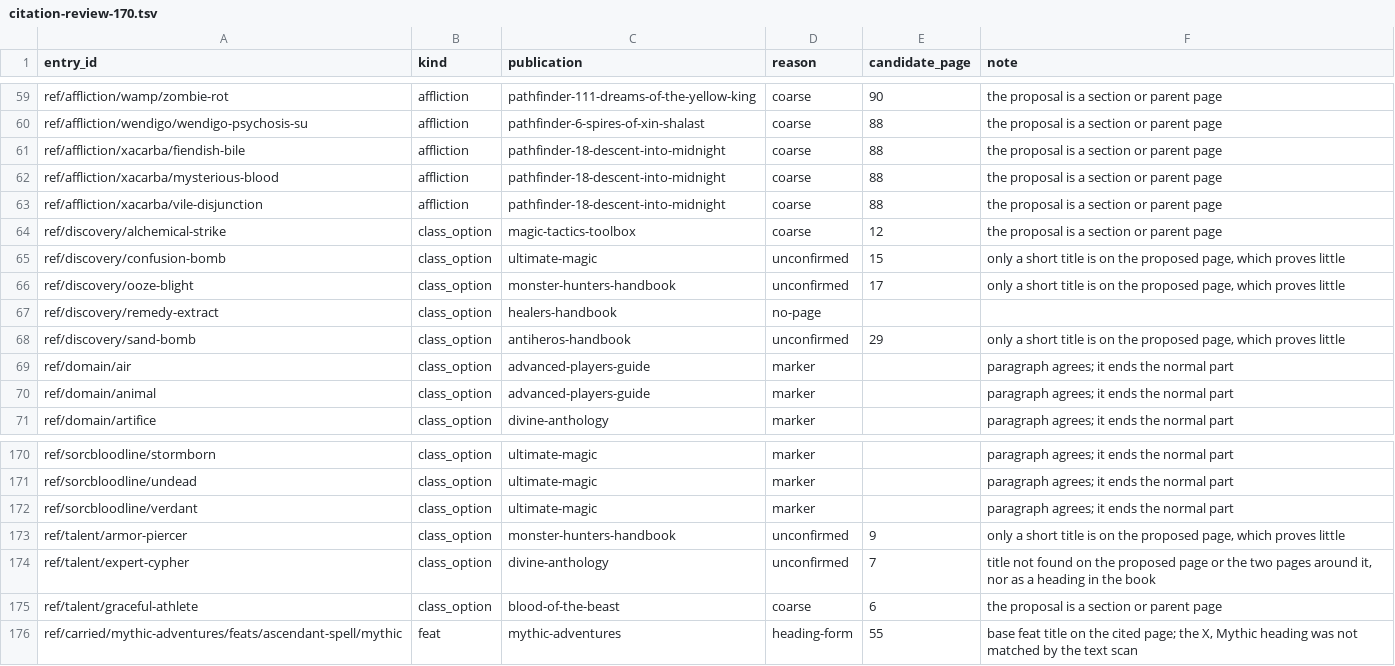
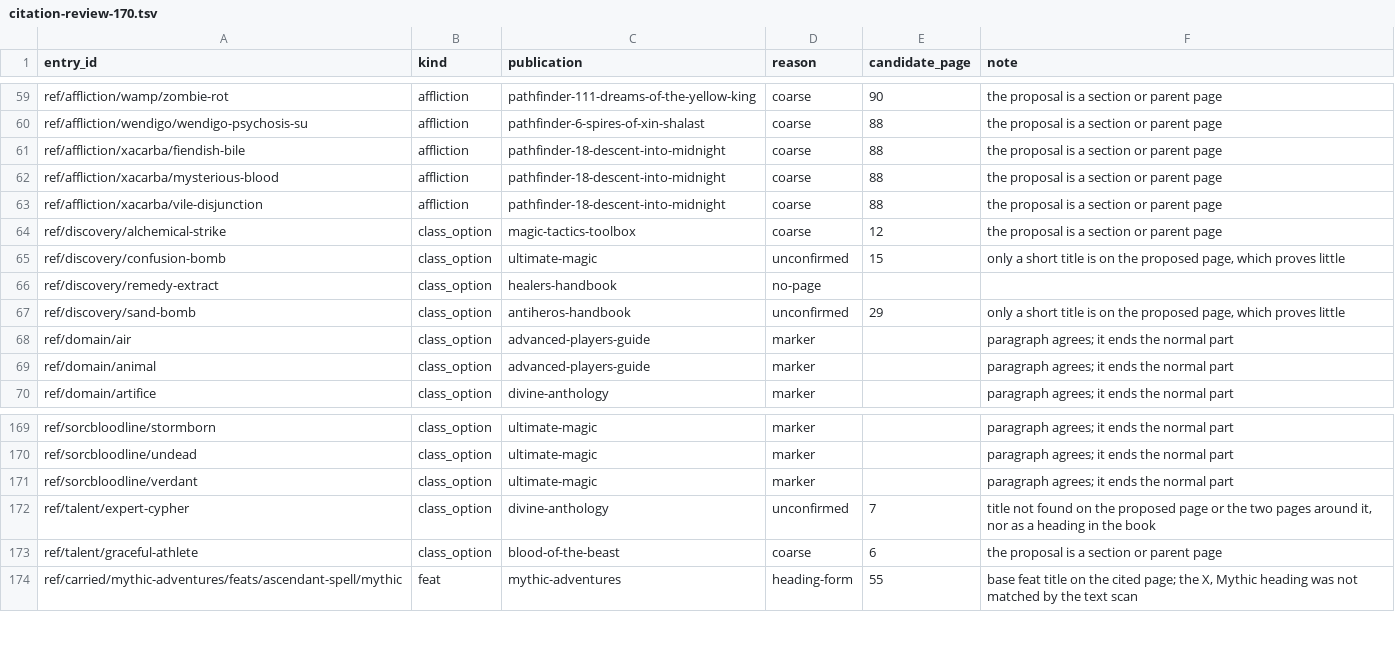
Before and after one commit to phynics/cast-iron-data, a TSV file: scripts/citation-review-170.tsv, drawn as a sheet; only a part is shown, gaps mark what is left out.

```diff
--- a/scripts/citation-review-170.tsv
+++ b/scripts/citation-review-170.tsv
@@ -65,3 +65,2 @@ ref/discovery/alchemical-strike	class_option	magic-tactics-toolbox	coarse	12	the
 ref/discovery/confusion-bomb	class_option	ultimate-magic	unconfirmed	15	only a short title is on the proposed page, which proves little
-ref/discovery/ooze-blight	class_option	monster-hunters-handbook	unconfirmed	17	only a short title is on the proposed page, which proves little
 ref/discovery/remedy-extract	class_option	healers-handbook	no-page		
@@ -172,3 +171,2 @@ ref/sorcbloodline/undead	class_option	ultimate-magic	marker		paragraph agrees; i
 ref/sorcbloodline/verdant	class_option	ultimate-magic	marker		paragraph agrees; it ends the normal part
-ref/talent/armor-piercer	class_option	monster-hunters-handbook	unconfirmed	9	only a short title is on the proposed page, which proves little
 ref/talent/expert-cypher	class_option	divine-anthology	unconfirmed	7	title not found on the proposed page or the two pages around it, nor as a heading in the book
```
Also changed, not shown: scripts/citation-print-pages-170.tsv, 2 other files.
